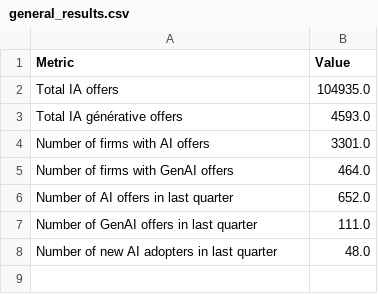
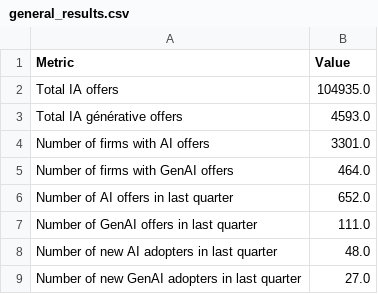
Before and after one commit to padelb19/AI_tracker, a CSV file: data/general_results.csv, drawn as a sheet; the diff names each change by its address in the sheet, - before the commit and + after, or states it on an @@ line.

Commit message:
Add files via upload

```diff
--- a/data/general_results.csv
+++ b/data/general_results.csv
+row 9: Number of new GenAI adopters in last quarter | 27.0
```
